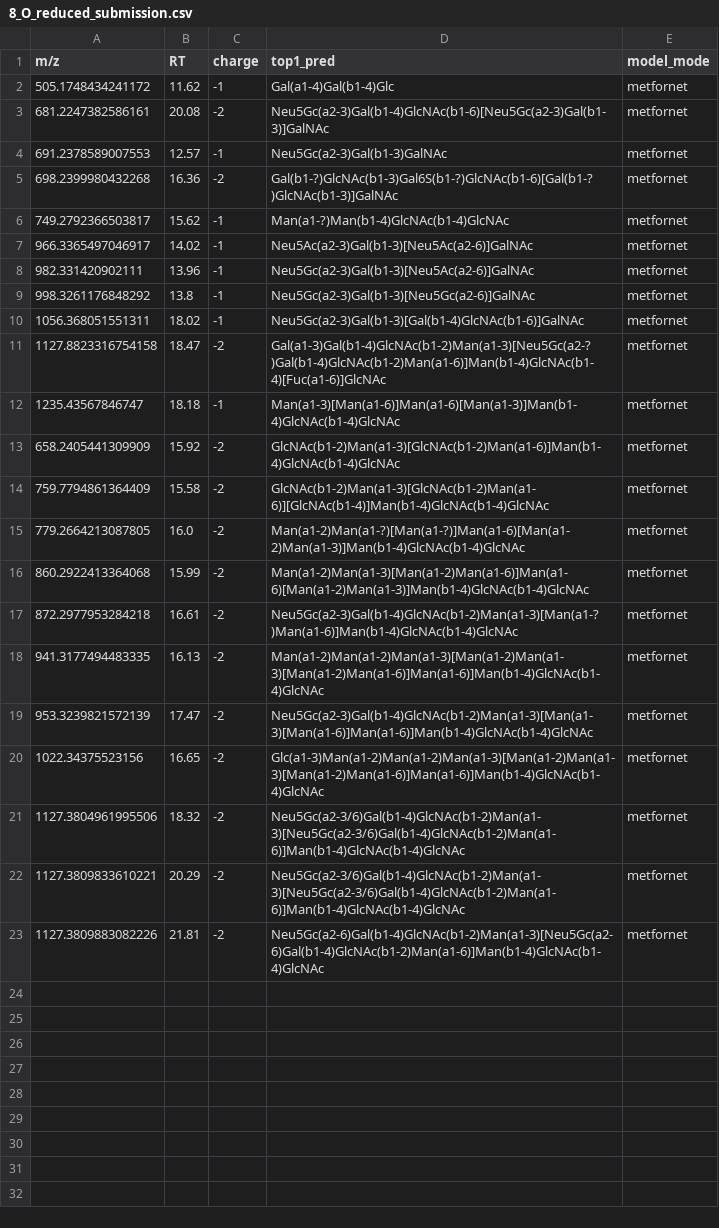
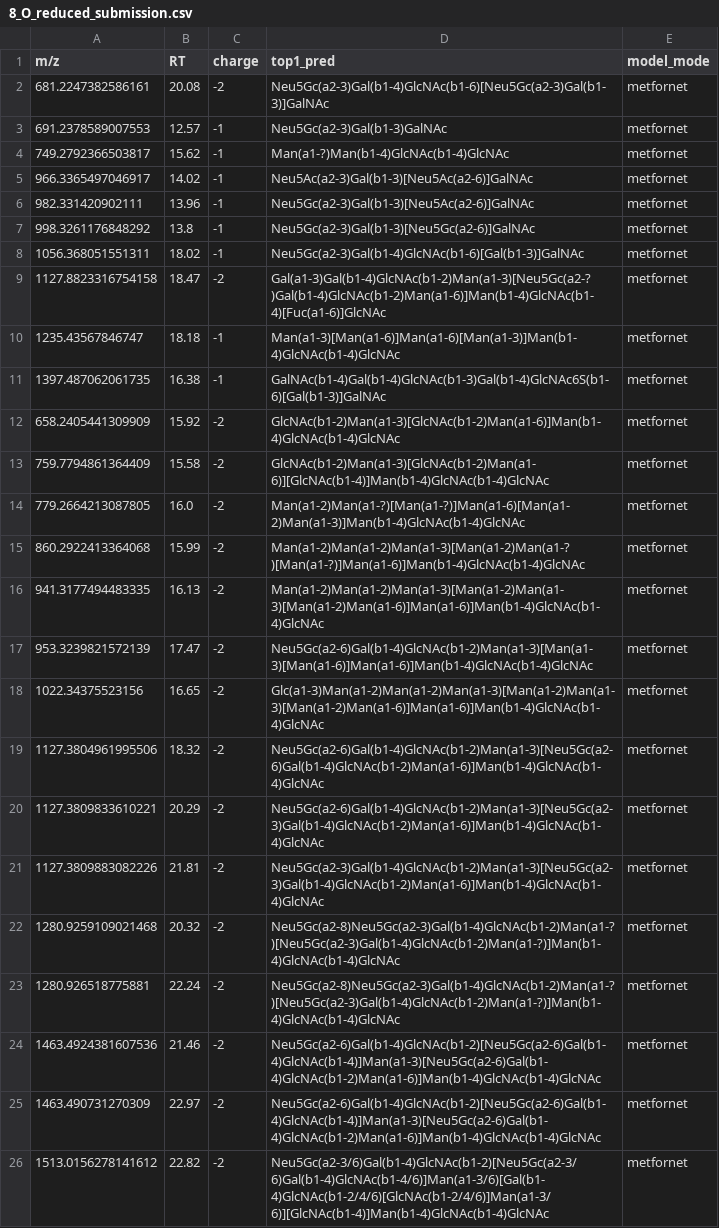
Before and after one commit to BojarLab/GlycoGauntlet, a CSV file: submissions/Metformin-121/private/8_O_reduced_submission.csv, drawn as a sheet.

```diff
--- a/submissions/Metformin-121/private/8_O_reduced_submission.csv
+++ b/submissions/Metformin-121/private/8_O_reduced_submission.csv
@@ -1,6 +1,4 @@
 m/z,RT,charge,top1_pred,model_mode
-505.1748434241172,11.62,-1,Gal(a1-4)Gal(b1-4)Glc,metfornet
 681.2247382586161,20.08,-2,Neu5Gc(a2-3)Gal(b1-4)GlcNAc(b1-6)[Neu5Gc(a2-3)Gal(b1-3)]GalNAc,metfornet
 691.2378589007553,12.57,-1,Neu5Gc(a2-3)Gal(b1-3)GalNAc,metfornet
-698.2399980432268,16.36,-2,Gal(b1-?)GlcNAc(b1-3)Gal6S(b1-?)GlcNAc(b1-6)[Gal(b1-?)GlcNAc(b1-3)]GalNAc,metfornet
 749.2792366503817,15.62,-1,Man(a1-?)Man(b1-4)GlcNAc(b1-4)GlcNAc,metfornet
@@ -9,5 +7,6 @@
 998.3261176848292,13.8,-1,Neu5Gc(a2-3)Gal(b1-3)[Neu5Gc(a2-6)]GalNAc,metfornet
-1056.368051551311,18.02,-1,Neu5Gc(a2-3)Gal(b1-3)[Gal(b1-4)GlcNAc(b1-6)]GalNAc,metfornet
+1056.368051551311,18.02,-1,Neu5Gc(a2-3)Gal(b1-4)GlcNAc(b1-6)[Gal(b1-3)]GalNAc,metfornet
 1127.8823316754158,18.47,-2,Gal(a1-3)Gal(b1-4)GlcNAc(b1-2)Man(a1-3)[Neu5Gc(a2-?)Gal(b1-4)GlcNAc(b1-2)Man(a1-6)]Man(b1-4)GlcNAc(b1-4)[Fuc(a1-6)]GlcNAc,metfornet
 1235.43567846747,18.18,-1,Man(a1-3)[Man(a1-6)]Man(a1-6)[Man(a1-3)]Man(b1-4)GlcNAc(b1-4)GlcNAc,metfornet
+1397.487062061735,16.38,-1,GalNAc(b1-4)Gal(b1-4)GlcNAc(b1-3)Gal(b1-4)GlcNAc6S(b1-6)[Gal(b1-3)]GalNAc,metfornet
 658.2405441309909,15.92,-2,GlcNAc(b1-2)Man(a1-3)[GlcNAc(b1-2)Man(a1-6)]Man(b1-4)GlcNAc(b1-4)GlcNAc,metfornet
@@ -15,9 +14,13 @@
 779.2664213087805,16.0,-2,Man(a1-2)Man(a1-?)[Man(a1-?)]Man(a1-6)[Man(a1-2)Man(a1-3)]Man(b1-4)GlcNAc(b1-4)GlcNAc,metfornet
-860.2922413364068,15.99,-2,Man(a1-2)Man(a1-3)[Man(a1-2)Man(a1-6)]Man(a1-6)[Man(a1-2)Man(a1-3)]Man(b1-4)GlcNAc(b1-4)GlcNAc,metfornet
-872.2977953284218,16.61,-2,Neu5Gc(a2-3)Gal(b1-4)GlcNAc(b1-2)Man(a1-3)[Man(a1-?)Man(a1-6)]Man(b1-4)GlcNAc(b1-4)GlcNAc,metfornet
+860.2922413364068,15.99,-2,Man(a1-2)Man(a1-2)Man(a1-3)[Man(a1-2)Man(a1-?)[Man(a1-?)]Man(a1-6)]Man(b1-4)GlcNAc(b1-4)GlcNAc,metfornet
 941.3177494483335,16.13,-2,Man(a1-2)Man(a1-2)Man(a1-3)[Man(a1-2)Man(a1-3)[Man(a1-2)Man(a1-6)]Man(a1-6)]Man(b1-4)GlcNAc(b1-4)GlcNAc,metfornet
-953.3239821572139,17.47,-2,Neu5Gc(a2-3)Gal(b1-4)GlcNAc(b1-2)Man(a1-3)[Man(a1-3)[Man(a1-6)]Man(a1-6)]Man(b1-4)GlcNAc(b1-4)GlcNAc,metfornet
+953.3239821572139,17.47,-2,Neu5Gc(a2-6)Gal(b1-4)GlcNAc(b1-2)Man(a1-3)[Man(a1-3)[Man(a1-6)]Man(a1-6)]Man(b1-4)GlcNAc(b1-4)GlcNAc,metfornet
 1022.34375523156,16.65,-2,Glc(a1-3)Man(a1-2)Man(a1-2)Man(a1-3)[Man(a1-2)Man(a1-3)[Man(a1-2)Man(a1-6)]Man(a1-6)]Man(b1-4)GlcNAc(b1-4)GlcNAc,metfornet
-1127.3804961995506,18.32,-2,Neu5Gc(a2-3/6)Gal(b1-4)GlcNAc(b1-2)Man(a1-3)[Neu5Gc(a2-3/6)Gal(b1-4)GlcNAc(b1-2)Man(a1-6)]Man(b1-4)GlcNAc(b1-4)GlcNAc,metfornet
-1127.3809833610221,20.29,-2,Neu5Gc(a2-3/6)Gal(b1-4)GlcNAc(b1-2)Man(a1-3)[Neu5Gc(a2-3/6)Gal(b1-4)GlcNAc(b1-2)Man(a1-6)]Man(b1-4)GlcNAc(b1-4)GlcNAc,metfornet
-1127.3809883082226,21.81,-2,Neu5Gc(a2-6)Gal(b1-4)GlcNAc(b1-2)Man(a1-3)[Neu5Gc(a2-6)Gal(b1-4)GlcNAc(b1-2)Man(a1-6)]Man(b1-4)GlcNAc(b1-4)GlcNAc,metfornet
+1127.3804961995506,18.32,-2,Neu5Gc(a2-6)Gal(b1-4)GlcNAc(b1-2)Man(a1-3)[Neu5Gc(a2-6)Gal(b1-4)GlcNAc(b1-2)Man(a1-6)]Man(b1-4)GlcNAc(b1-4)GlcNAc,metfornet
+1127.3809833610221,20.29,-2,Neu5Gc(a2-6)Gal(b1-4)GlcNAc(b1-2)Man(a1-3)[Neu5Gc(a2-3)Gal(b1-4)GlcNAc(b1-2)Man(a1-6)]Man(b1-4)GlcNAc(b1-4)GlcNAc,metfornet
+1127.3809883082226,21.81,-2,Neu5Gc(a2-3)Gal(b1-4)GlcNAc(b1-2)Man(a1-3)[Neu5Gc(a2-3)Gal(b1-4)GlcNAc(b1-2)Man(a1-6)]Man(b1-4)GlcNAc(b1-4)GlcNAc,metfornet
+1280.9259109021468,20.32,-2,Neu5Gc(a2-8)Neu5Gc(a2-3)Gal(b1-4)GlcNAc(b1-2)Man(a1-?)[Neu5Gc(a2-3)Gal(b1-4)GlcNAc(b1-2)Man(a1-?)]Man(b1-4)GlcNAc(b1-4)GlcNAc,metfornet
+1280.926518775881,22.24,-2,Neu5Gc(a2-8)Neu5Gc(a2-3)Gal(b1-4)GlcNAc(b1-2)Man(a1-?)[Neu5Gc(a2-3)Gal(b1-4)GlcNAc(b1-2)Man(a1-?)]Man(b1-4)GlcNAc(b1-4)GlcNAc,metfornet
+1463.4924381607536,21.46,-2,Neu5Gc(a2-6)Gal(b1-4)GlcNAc(b1-2)[Neu5Gc(a2-6)Gal(b1-4)GlcNAc(b1-4)]Man(a1-3)[Neu5Gc(a2-6)Gal(b1-4)GlcNAc(b1-2)Man(a1-6)]Man(b1-4)GlcNAc(b1-4)GlcNAc,metfornet
+1463.490731270309,22.97,-2,Neu5Gc(a2-6)Gal(b1-4)GlcNAc(b1-2)[Neu5Gc(a2-6)Gal(b1-4)GlcNAc(b1-4)]Man(a1-3)[Neu5Gc(a2-6)Gal(b1-4)GlcNAc(b1-2)Man(a1-6)]Man(b1-4)GlcNAc(b1-4)GlcNAc,metfornet
+1513.0156278141612,22.82,-2,Neu5Gc(a2-3/6)Gal(b1-4)GlcNAc(b1-2)[Neu5Gc(a2-3/6)Gal(b1-4)GlcNAc(b1-4/6)]Man(a1-3/6)[Gal(b1-4)GlcNAc(b1-2/4/6)[GlcNAc(b1-2/4/6)]Man(a1-3/6)][GlcNAc(b1-4)]Man(b1-4)GlcNAc(b1-4)GlcNAc,metfornet
```
Also changed, not shown: submissions/Metformin-121/private/1_N_reduced_submission.csv, submissions/Metformin-121/private/5_N_reduced_submission.csv, 11 other files.
